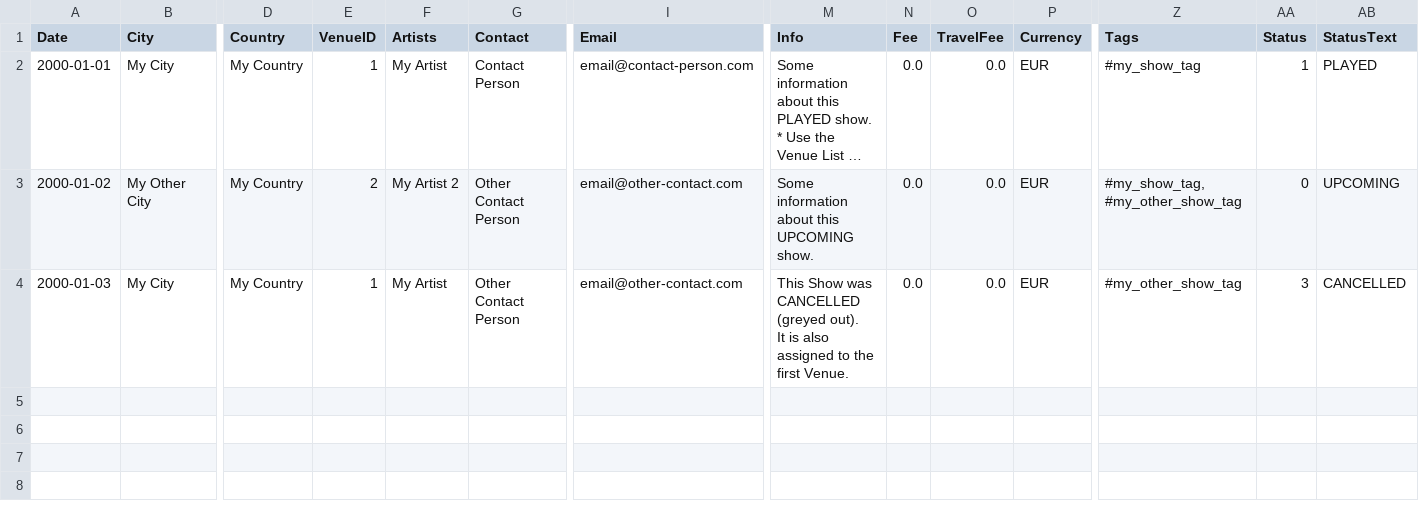
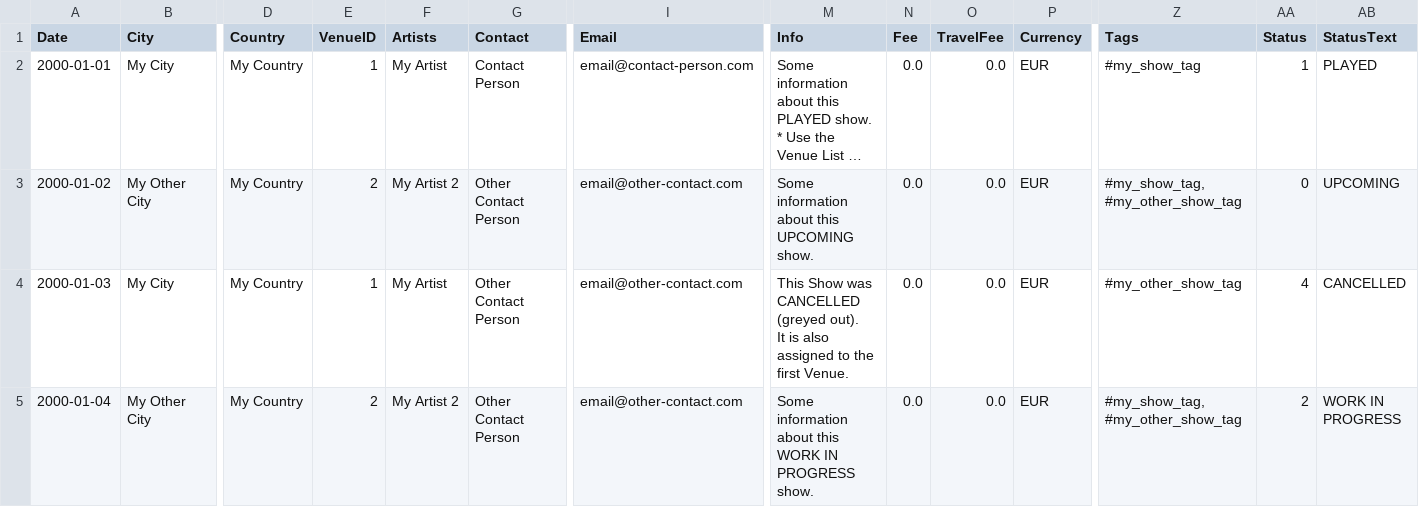
Before and after one commit to sonejostudios/TourManager, a CSV file: shows.csv, drawn as a sheet; only a part is shown, gaps mark what is left out; long unchanged cells end in …; rows hold the shown columns only; the diff names each change by its address in the sheet, - before the commit and + after, or states it on an @@ line.

```diff
--- a/shows.csv
+++ b/shows.csv
-AA4 (Status): 3
+AA4 (Status): 4
+row 5: 2000-01-04 | My Other City | My Country | 2 | My Artist 2 | Other Contact Person | email@other-contact.com | Some information about this WORK IN PROGRESS show. | 0.0 | 0.0 | EUR | #my_show_tag, #my_other_show_tag | 2 | WORK IN PROGRESS
```
Also changed, not shown: 3 other files.
